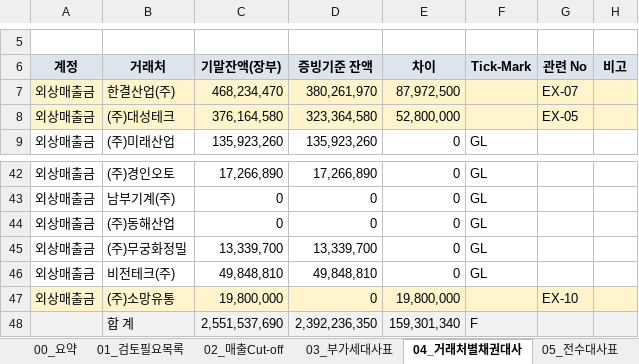
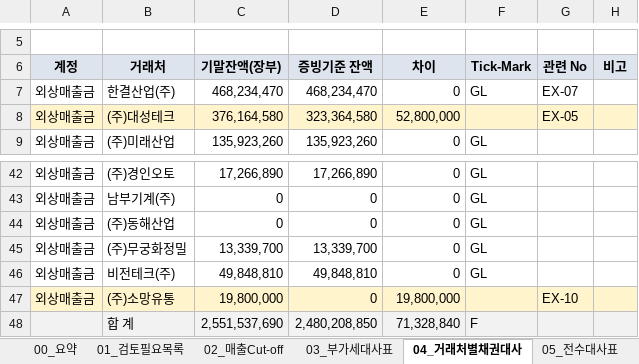
Before and after one commit to yohan-work/auditLab, an Excel workbook: poc/output/to-be/K-Tieout_결과_샘플제조_2025.xlsx, sheet 04_거래처별채권대사, drawn as a sheet; only a part is shown, gaps mark what is left out; values as stored, in another font and other column widths than the file's, no borders; the diff names each change by its address in the sheet, - before the commit and + after, or states it on an @@ line.

```diff
--- a/poc/output/to-be/K-Tieout_결과_샘플제조_2025.xlsx (sheet 04_거래처별채권대사)
+++ b/poc/output/to-be/K-Tieout_결과_샘플제조_2025.xlsx (sheet 04_거래처별채권대사)
-A7:H7 fill: #FFF4CC
+A7:H7 fill: none
-D7 (증빙기준 잔액): 380,261,970
+D7 (증빙기준 잔액): 468,234,470
-E7 (차이): 87,972,500
+E7 (차이): 0
-F7 (Tick-Mark): (empty)
+F7 (Tick-Mark): GL
-D48 (증빙기준 잔액): 2,392,236,350
+D48 (증빙기준 잔액): 2,480,208,850
-E48 (차이): 159,301,340
+E48 (차이): 71,328,840
```
Also changed, not shown: sheet 05_전수대사표, sheet 00_요약, poc/output/as-is/As-Is_조서_샘플제조_2025.xlsx, poc/output/비교_As-Is_vs_K-Tieout.xlsx, 4 other files.
